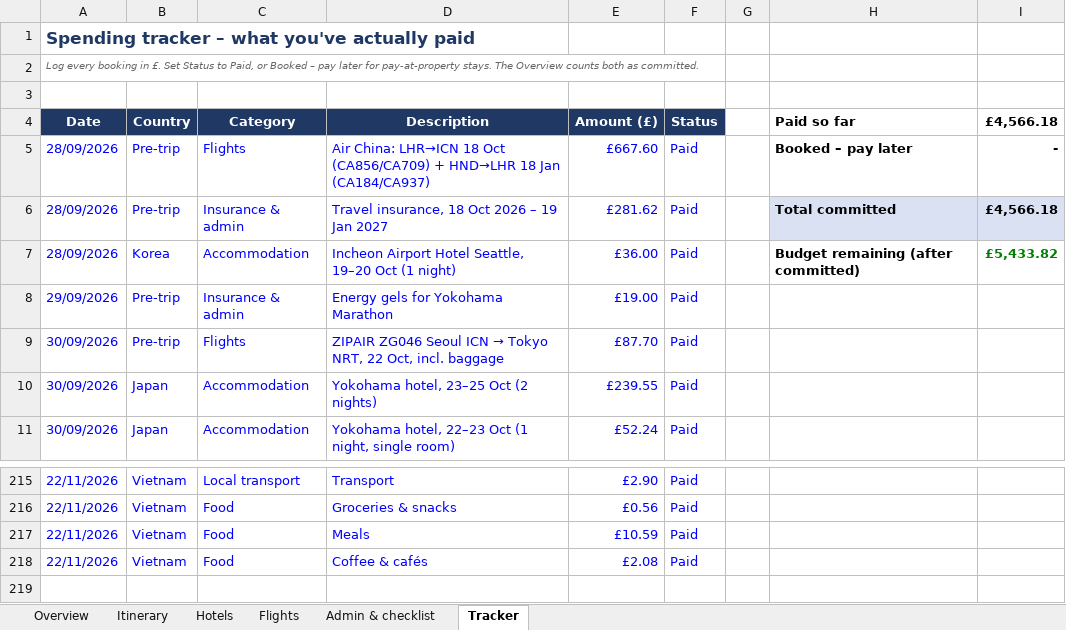
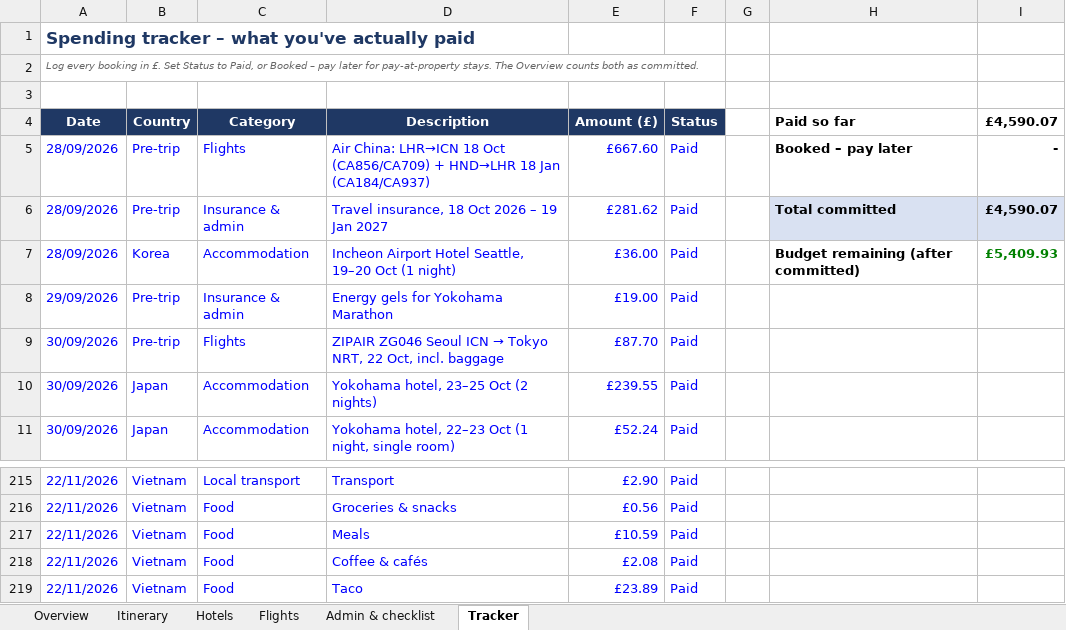
Before and after one commit to mhbae-dev/sabbatical-dashboard, an Excel workbook: Sabbatical_Plan_and_Budget.xlsx, sheet Tracker, drawn as a sheet; only a part is shown, gaps mark what is left out; values as stored, in another font and other column widths than the file's, no borders; the diff names each change by its address in the sheet, - before the commit and + after, or states it on an @@ line.

```diff
--- a/Sabbatical_Plan_and_Budget.xlsx (sheet Tracker)
+++ b/Sabbatical_Plan_and_Budget.xlsx (sheet Tracker)
-I4: £4,566.18
+I4: £4,590.07
-I6 (£4,590.07): £4,566.18
+I6 (£4,590.07): £4,590.07
-I7 (£4,590.07): £5,433.82
+I7 (£4,590.07): £5,409.93
+row 219: 22/11/2026 | Vietnam | Food | Taco | £23.89 | Paid
```
Also changed, not shown: sheet Overview, hidden cells.
